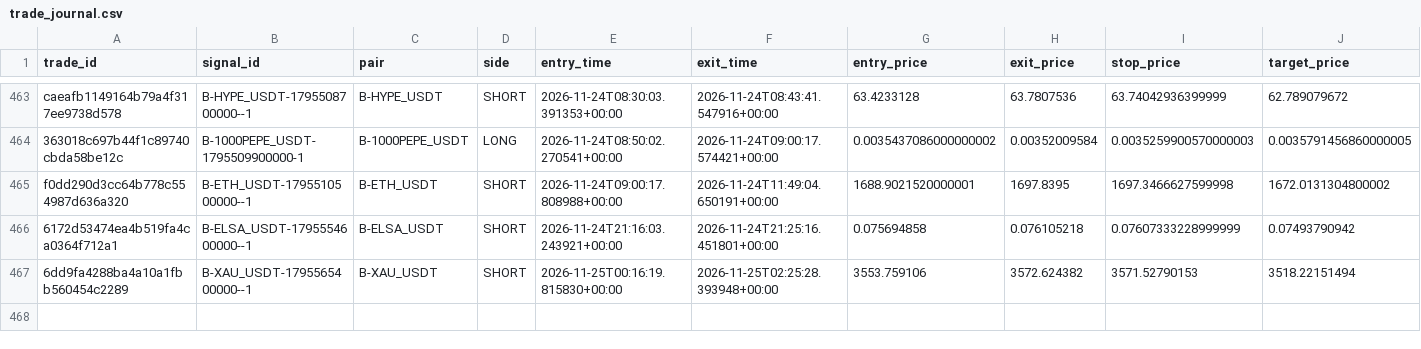
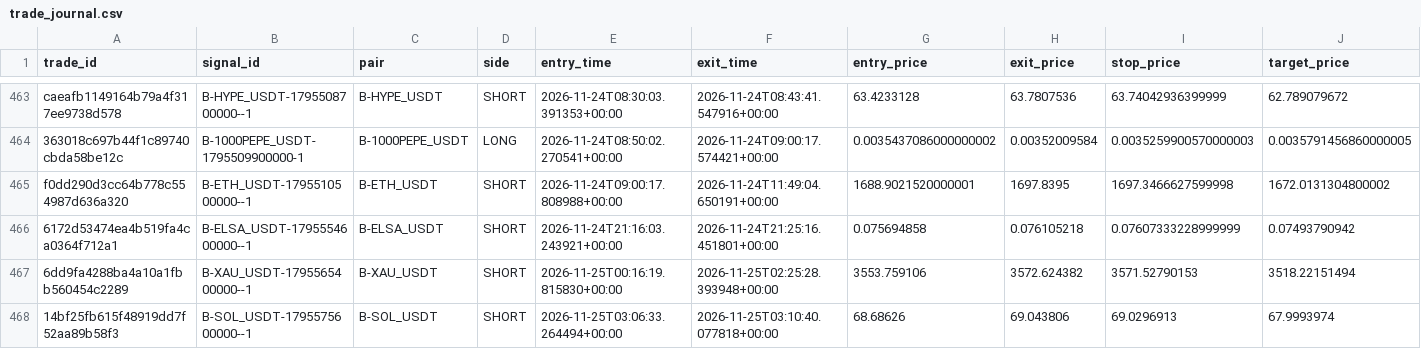
Before and after one commit to harnepal-hub/AMTE-Self-Evolving-Intraday-Trading-Engine, a CSV file: data/paper_live/trade_journal.csv, drawn as a sheet; only a part is shown, gaps mark what is left out; rows hold the shown columns only; the diff names each change by its address in the sheet, - before the commit and + after, or states it on an @@ line.

```diff
--- a/data/paper_live/trade_journal.csv
+++ b/data/paper_live/trade_journal.csv
+row 468: 14bf25fb615f48919dd7f52aa89b58f3 | B-SOL_USDT-1795575600000--1 | B-SOL_USDT | SHORT | 2026-11-25T03:06:33.264494+00:00 | 2026-11-25T03:10:40.077818+00:00 | 68.68626 | 69.043806 | 69.0296913 | 67.9993974
```
Also changed, not shown: 13 other files.
